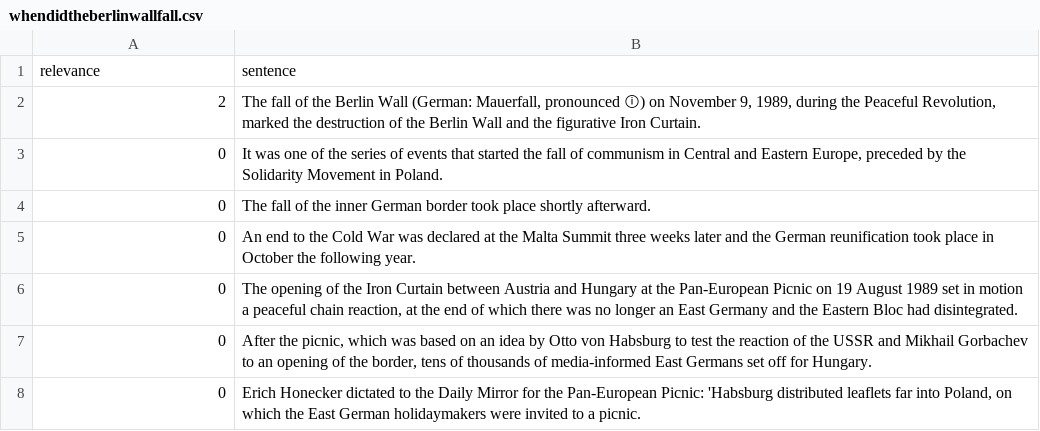
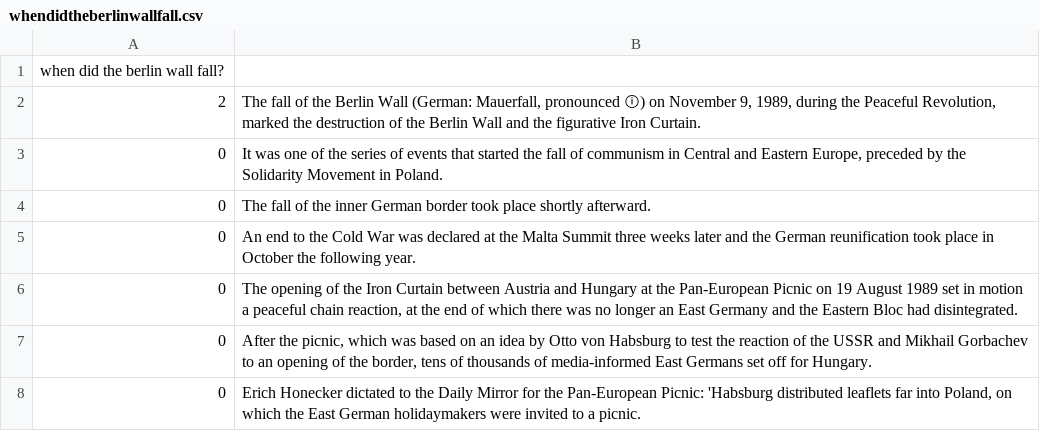
Before and after one commit to Giulio-Giulio/MeaningRepresentations, a CSV file: code/evaluation/whendidtheberlinwallfall.csv, drawn as a sheet; only a part is shown; removed rows and columns are numbered as before the commit, all else as after; the diff names each change by its address in the sheet, - before the commit and + after, or states it on an @@ line.

```diff
--- a/code/evaluation/whendidtheberlinwallfall.csv
+++ b/code/evaluation/whendidtheberlinwallfall.csv
-row 1: relevance | sentence
+row 1: when did the berlin wall fall?
```
Also changed, not shown: code/evaluation/whatisasoftware.csv, code/evaluation/whenwasthecarinvented.csv, 4 other files.
